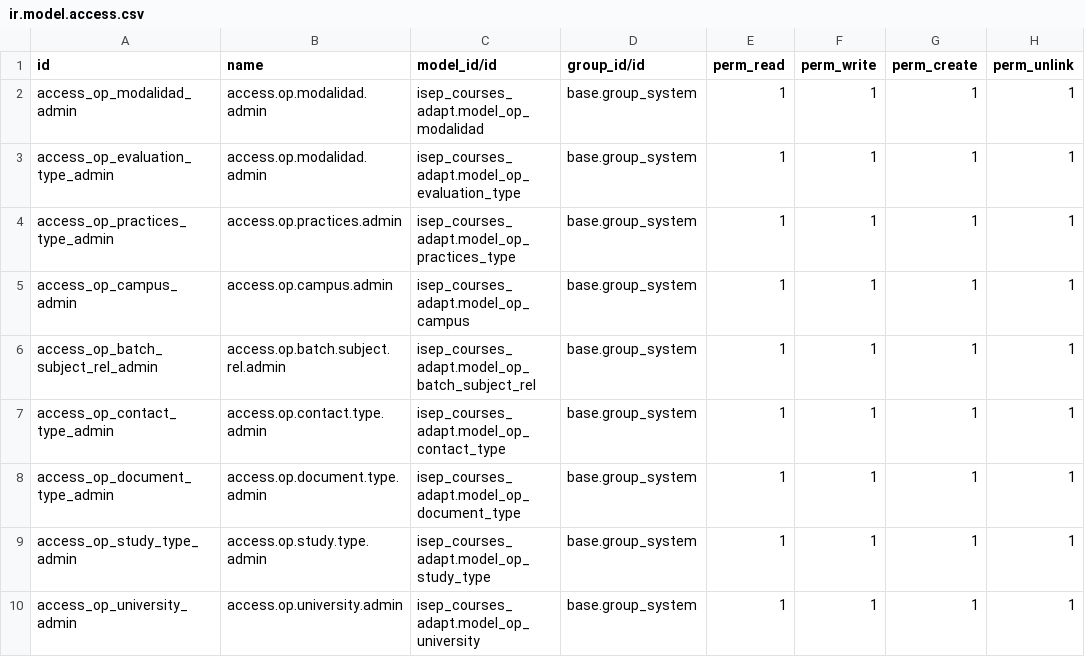
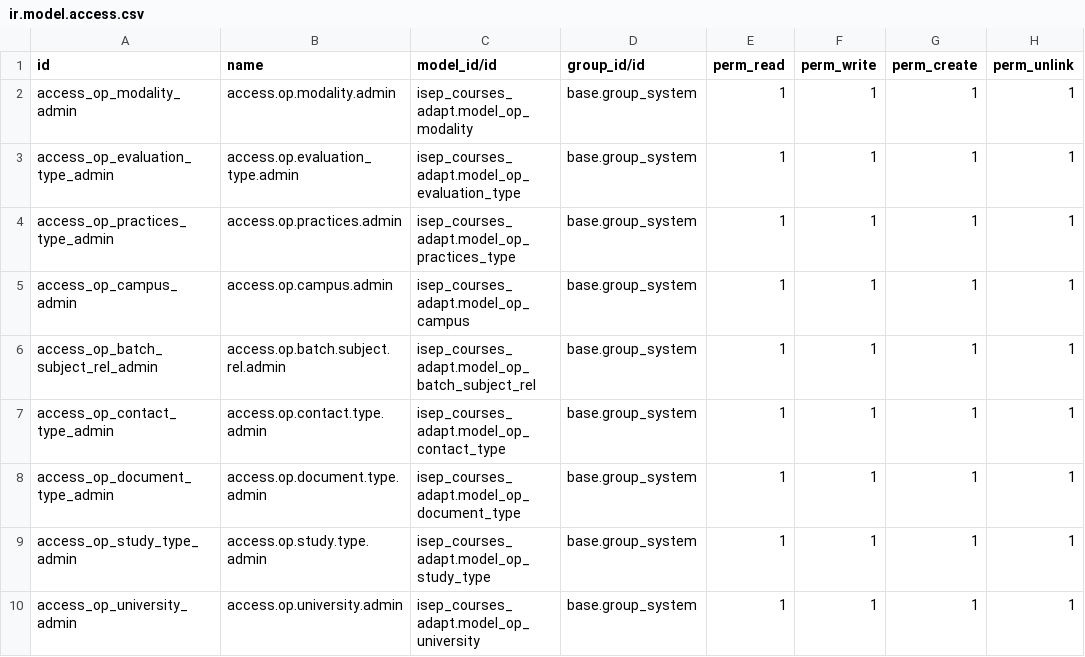
Before and after one commit to jhomson-isep/Python_test, a CSV file: isep_courses_adapt/security/ir.model.access.csv, drawn as a sheet.

```diff
--- a/isep_courses_adapt/security/ir.model.access.csv
+++ b/isep_courses_adapt/security/ir.model.access.csv
@@ -1,4 +1,4 @@
 id,name,model_id/id,group_id/id,perm_read,perm_write,perm_create,perm_unlink
-access_op_modalidad_admin,access.op.modalidad.admin,isep_courses_adapt.model_op_modalidad,base.group_system,1,1,1,1
-access_op_evaluation_type_admin,access.op.modalidad.admin,isep_courses_adapt.model_op_evaluation_type,base.group_system,1,1,1,1
+access_op_modality_admin,access.op.modality.admin,isep_courses_adapt.model_op_modality,base.group_system,1,1,1,1
+access_op_evaluation_type_admin,access.op.evaluation_type.admin,isep_courses_adapt.model_op_evaluation_type,base.group_system,1,1,1,1
 access_op_practices_type_admin,access.op.practices.admin,isep_courses_adapt.model_op_practices_type,base.group_system,1,1,1,1
```
Also changed, not shown: 18 other files.
